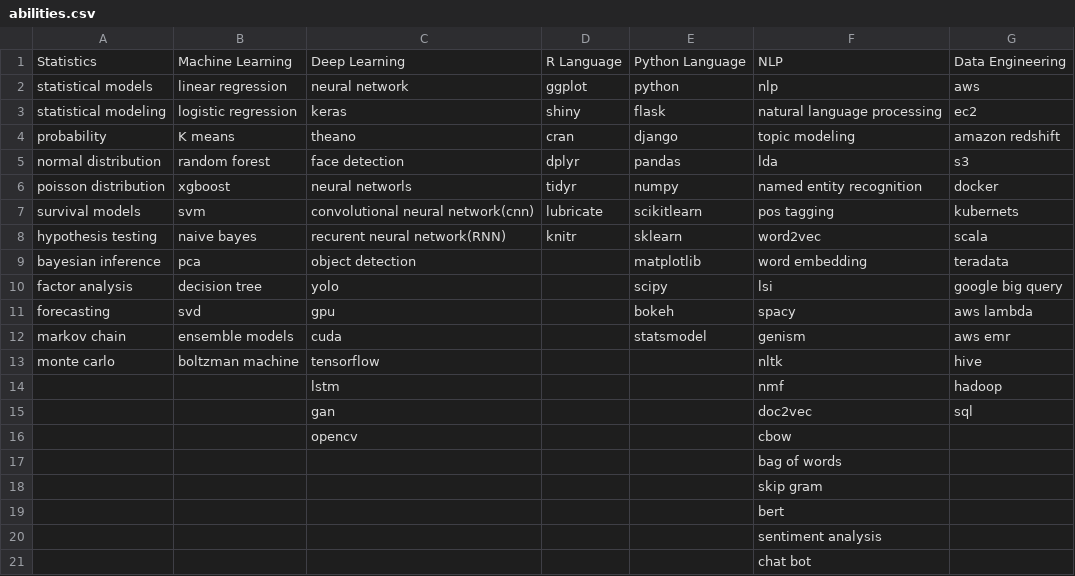
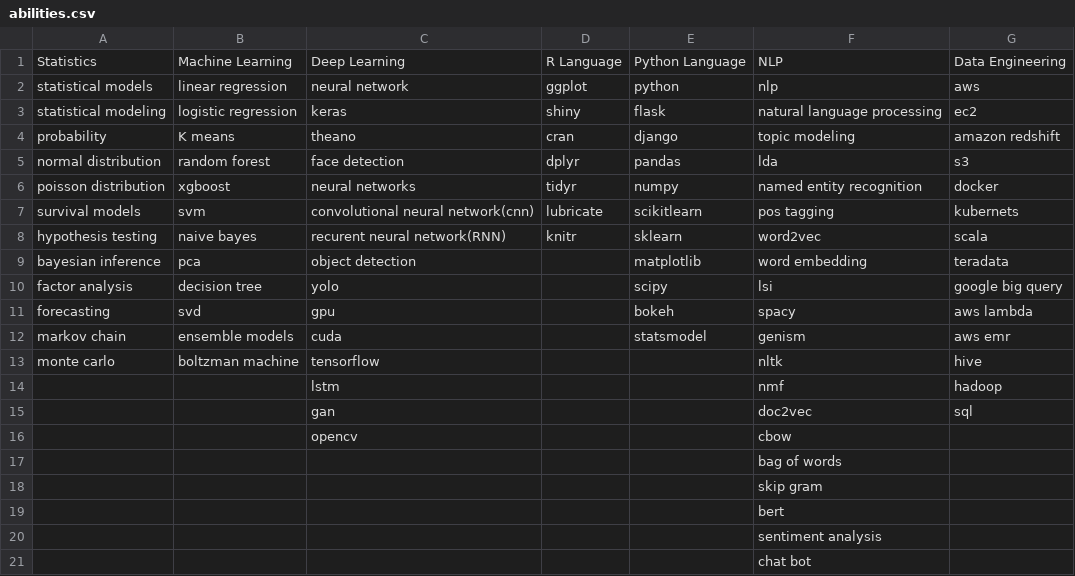
Before and after one commit to AdrianHerczeg/NLP_job_matching, a CSV file: Data/abilities.csv, drawn as a sheet.

Commit message:
Add files via upload

```diff
--- a/Data/abilities.csv
+++ b/Data/abilities.csv
@@ -5,3 +5,3 @@ probability,K means,theano,cran,django,topic modeling,amazon redshift
 normal distribution,random forest,face detection,dplyr,pandas,lda,s3
-poisson distribution,xgboost,neural networls,tidyr,numpy,named entity recognition,docker
+poisson distribution,xgboost,neural networks,tidyr,numpy,named entity recognition,docker
 survival models,svm,convolutional neural network(cnn),lubricate,scikitlearn,pos tagging,kubernets
```
